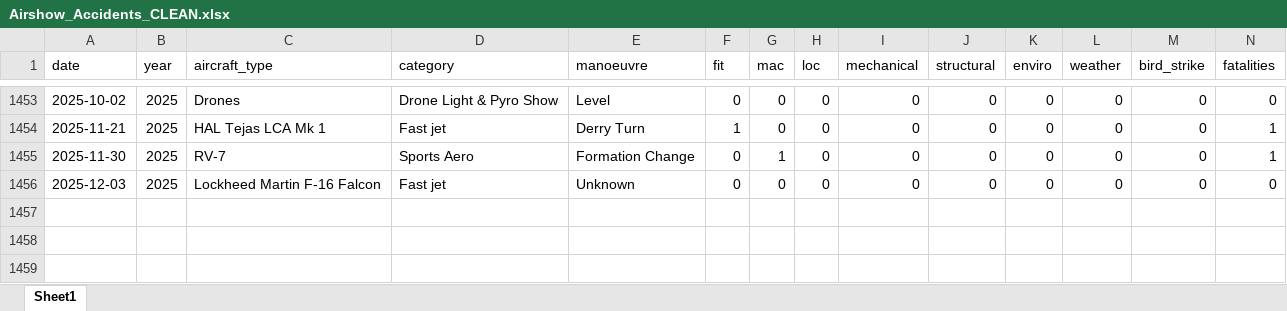
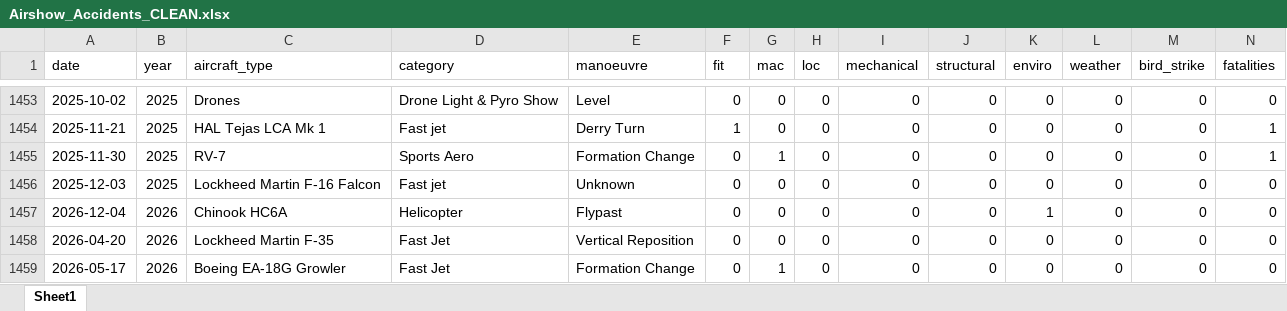
Before and after one commit to mkarachalios-1/airshow-safety-streamlit, an Excel workbook: data/Airshow_Accidents_CLEAN.xlsx, sheet Sheet1, drawn as a sheet; only a part is shown, gaps mark what is left out; values as stored, in another font and other column widths than the file's, no borders; rows hold the shown columns only; the diff names each change by its address in the sheet, - before the commit and + after, or states it on an @@ line.

```diff
--- a/data/Airshow_Accidents_CLEAN.xlsx (sheet Sheet1)
+++ b/data/Airshow_Accidents_CLEAN.xlsx (sheet Sheet1)
+row 1457: 2026-12-04 | 2026 | Chinook HC6A | Helicopter | Flypast | 0 | 0 | 0 | 0 | 0 | 1 | 0 | 0 | 0
+row 1458: 2026-04-20 | 2026 | Lockheed Martin F-35 | Fast Jet | Vertical Reposition | 0 | 0 | 0 | 0 | 0 | 0 | 0 | 0 | 0
+row 1459: 2026-05-17 | 2026 | Boeing EA-18G Growler | Fast Jet | Formation Change | 0 | 1 | 0 | 0 | 0 | 0 | 0 | 0 | 0
```
Also changed, not shown: 1 other file.
